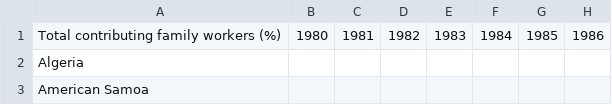
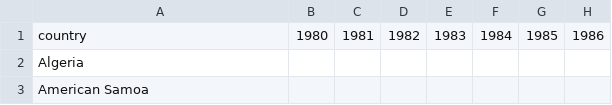
Before and after one commit to m-karimi/Explore-Gapminder-Data, a CSV file: data/family_workers.csv, drawn as a sheet; only a part is shown; the diff names each change by its address in the sheet, - before the commit and + after, or states it on an @@ line.

Commit message:
add latest dataset changes

```diff
--- a/data/family_workers.csv
+++ b/data/family_workers.csv
-A1: Total contributing family workers (%)
+A1: country
```
Also changed, not shown: data/gdp_per_capita_ppp.csv, data/salaried_employee.csv, 1 other file.
